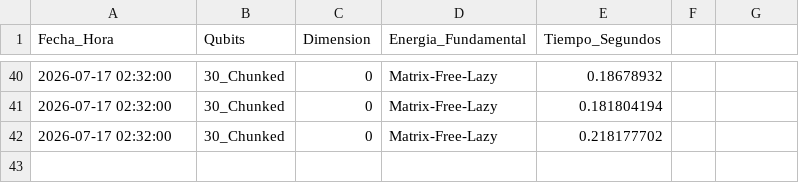
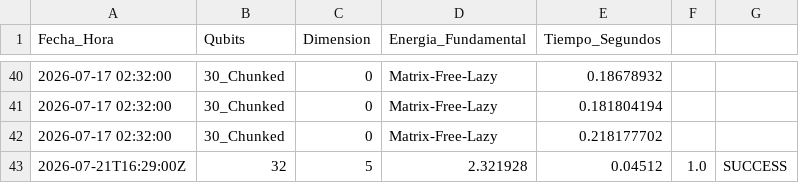
Before and after one commit to sjhallo07/quantum_api_mermin_perez, a CSV file: historial_cuantico.csv, drawn as a sheet; only a part is shown, gaps mark what is left out; the diff names each change by its address in the sheet, - before the commit and + after, or states it on an @@ line.

```diff
--- a/historial_cuantico.csv
+++ b/historial_cuantico.csv
+row 43: 2026-07-21T16:29:00Z | 32 | 5 | 2.321928 | 0.04512 | 1.0 | SUCCESS
```
Also changed, not shown: 2 other files.
